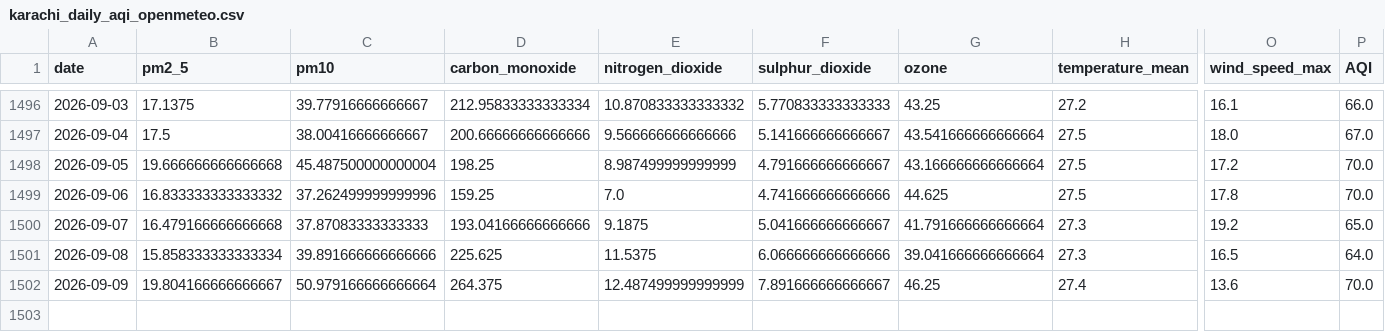
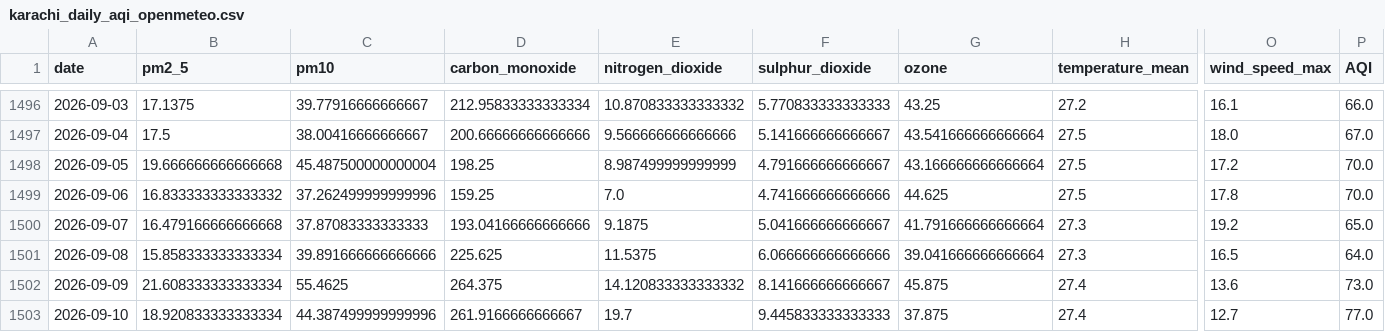
Before and after one commit to kashfi2312192/karachi-aqi-predictor, a CSV file: data/processed/karachi_daily_aqi_openmeteo.csv, drawn as a sheet; only a part is shown, gaps mark what is left out; rows hold the shown columns only; the diff names each change by its address in the sheet, - before the commit and + after, or states it on an @@ line.

```diff
--- a/data/processed/karachi_daily_aqi_openmeteo.csv
+++ b/data/processed/karachi_daily_aqi_openmeteo.csv
-B1502 (pm2_5): 19.804166666666667
+B1502 (pm2_5): 21.608333333333334
-C1502 (pm10): 50.979166666666664
+C1502 (pm10): 55.4625
-E1502 (nitrogen_dioxide): 12.487499999999999
+E1502 (nitrogen_dioxide): 14.120833333333332
-F1502 (sulphur_dioxide): 7.891666666666667
+F1502 (sulphur_dioxide): 8.141666666666667
-G1502 (ozone): 46.25
+G1502 (ozone): 45.875
-P1502 (AQI): 70.0
+P1502 (AQI): 73.0
+row 1503: 2026-09-10 | 18.920833333333334 | 44.387499999999996 | 261.9166666666667 | 19.7 | 9.445833333333333 | 37.875 | 27.4 | 12.7 | 77.0
```
Also changed, not shown: 1 other file.
